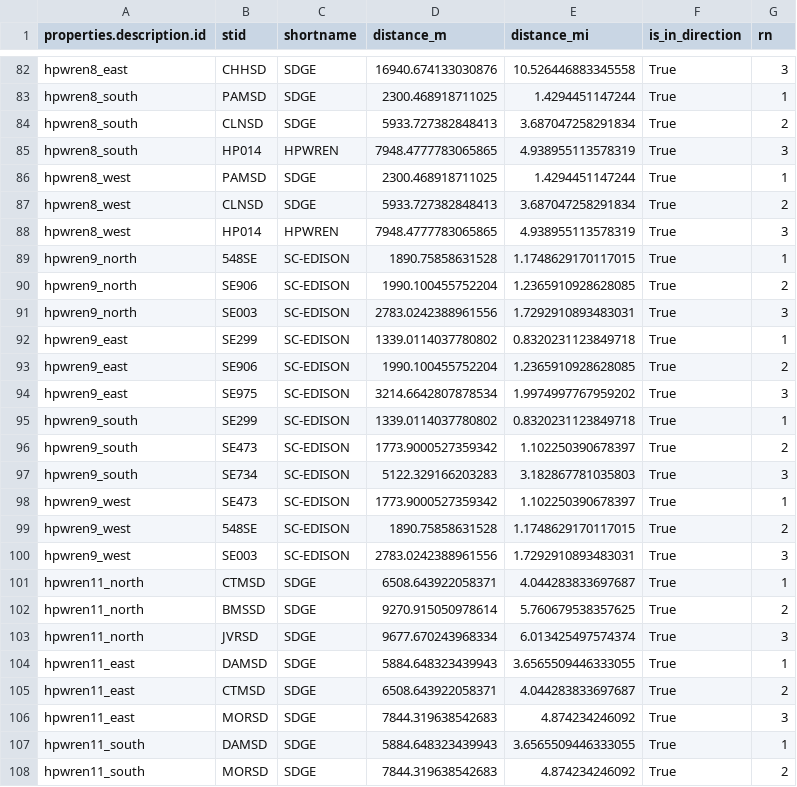
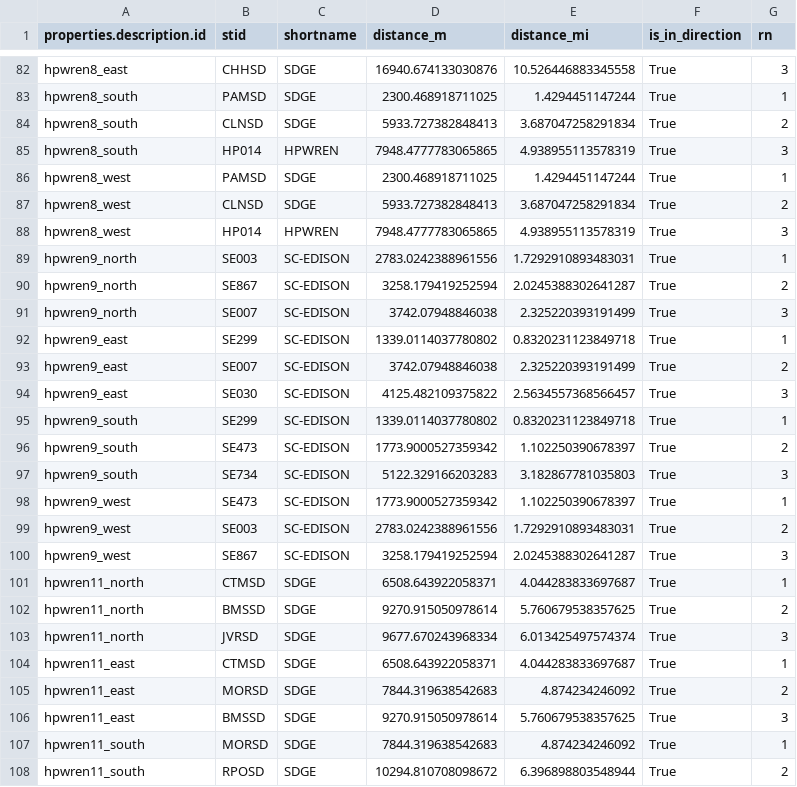
Before and after one commit to shaneluna/smokeynet-engineering, a CSV file: data/processed/camera_station_mappings.csv, drawn as a sheet; only a part is shown, gaps mark what is left out; the diff covers the shown part only.

```diff
--- a/data/processed/camera_station_mappings.csv
+++ b/data/processed/camera_station_mappings.csv
@@ -88,8 +88,8 @@ hpwren8_west,CLNSD,SDGE,5933.727382848413,3.687047258291834,True,2
 hpwren8_west,HP014,HPWREN,7948.4777783065865,4.938955113578319,True,3
-hpwren9_north,548SE,SC-EDISON,1890.75858631528,1.1748629170117015,True,1
-hpwren9_north,SE906,SC-EDISON,1990.100455752204,1.2365910928628085,True,2
-hpwren9_north,SE003,SC-EDISON,2783.0242388961556,1.7292910893483031,True,3
+hpwren9_north,SE003,SC-EDISON,2783.0242388961556,1.7292910893483031,True,1
+hpwren9_north,SE867,SC-EDISON,3258.179419252594,2.0245388302641287,True,2
+hpwren9_north,SE007,SC-EDISON,3742.07948846038,2.325220393191499,True,3
 hpwren9_east,SE299,SC-EDISON,1339.0114037780802,0.8320231123849718,True,1
-hpwren9_east,SE906,SC-EDISON,1990.100455752204,1.2365910928628085,True,2
-hpwren9_east,SE975,SC-EDISON,3214.6642807878534,1.9974997767959202,True,3
+hpwren9_east,SE007,SC-EDISON,3742.07948846038,2.325220393191499,True,2
+hpwren9_east,SE030,SC-EDISON,4125.482109375822,2.5634557368566457,True,3
 hpwren9_south,SE299,SC-EDISON,1339.0114037780802,0.8320231123849718,True,1
@@ -98,4 +98,4 @@ hpwren9_south,SE734,SC-EDISON,5122.329166203283,3.182867781035803,True,3
 hpwren9_west,SE473,SC-EDISON,1773.9000527359342,1.102250390678397,True,1
-hpwren9_west,548SE,SC-EDISON,1890.75858631528,1.1748629170117015,True,2
-hpwren9_west,SE003,SC-EDISON,2783.0242388961556,1.7292910893483031,True,3
+hpwren9_west,SE003,SC-EDISON,2783.0242388961556,1.7292910893483031,True,2
+hpwren9_west,SE867,SC-EDISON,3258.179419252594,2.0245388302641287,True,3
 hpwren11_north,CTMSD,SDGE,6508.643922058371,4.044283833697687,True,1
@@ -103,6 +103,6 @@ hpwren11_north,BMSSD,SDGE,9270.915050978614,5.760679538357625,True,2
 hpwren11_north,JVRSD,SDGE,9677.670243968334,6.013425497574374,True,3
-hpwren11_east,DAMSD,SDGE,5884.648323439943,3.6565509446333055,True,1
-hpwren11_east,CTMSD,SDGE,6508.643922058371,4.044283833697687,True,2
-hpwren11_east,MORSD,SDGE,7844.319638542683,4.874234246092,True,3
-hpwren11_south,DAMSD,SDGE,5884.648323439943,3.6565509446333055,True,1
-hpwren11_south,MORSD,SDGE,7844.319638542683,4.874234246092,True,2
+hpwren11_east,CTMSD,SDGE,6508.643922058371,4.044283833697687,True,1
+hpwren11_east,MORSD,SDGE,7844.319638542683,4.874234246092,True,2
+hpwren11_east,BMSSD,SDGE,9270.915050978614,5.760679538357625,True,3
+hpwren11_south,MORSD,SDGE,7844.319638542683,4.874234246092,True,1
+hpwren11_south,RPOSD,SDGE,10294.810708098672,6.396898803548944,True,2
```
Also changed, not shown: 3 added rows, 3 removed rows and 100 edited cells elsewhere in this file, data/raw/station_metadata.csv, 2 other files.
